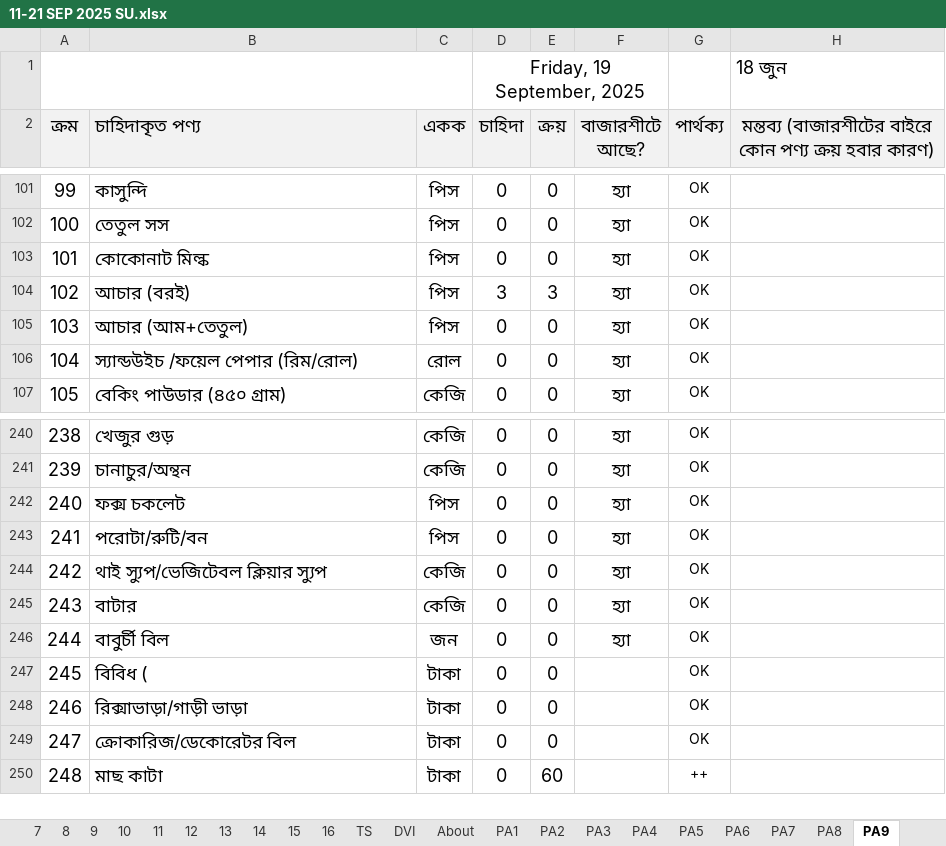
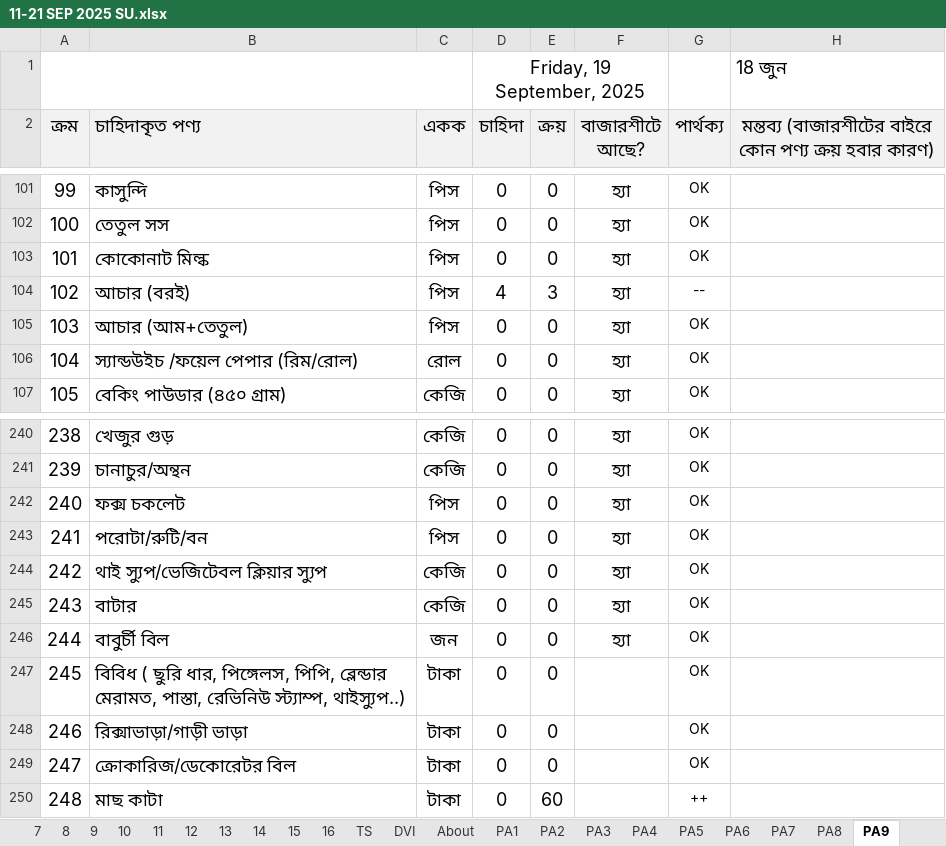
Before and after one commit to nshamim2026/office, an Excel workbook: Store/09-2025 ‍STORE GH/11-21 SEP 2025 SU.xlsx, sheet PA9, drawn as a sheet; only a part is shown, gaps mark what is left out; values as stored, in another font and other column widths than the file's, no borders; conditional formats not drawn; the diff names each change by its address in the sheet, - before the commit and + after, or states it on an @@ line.

```diff
--- a/Store/09-2025 ‍STORE GH/11-21 SEP 2025 SU.xlsx (sheet PA9)
+++ b/Store/09-2025 ‍STORE GH/11-21 SEP 2025 SU.xlsx (sheet PA9)
-D104 (চাহিদা): 3
+D104 (চাহিদা): 4
-G104 (পার্থক্য): OK
+G104 (পার্থক্য): --
-B247 (চাহিদাকৃত পণ্য): বিবিধ (
+B247 (চাহিদাকৃত পণ্য): বিবিধ ( ছুরি ধার, পিঙ্গেলস, পিপি, ব্লেন্ডার মেরামত, পাস্তা, রেভিনিউ স্ট্যাম্প, থাইস্যুপ..)
```
Also changed, not shown: sheet R, sheet PL, sheet L, sheet S, sheet P, sheet H, 13 more sheets, hidden cells.
